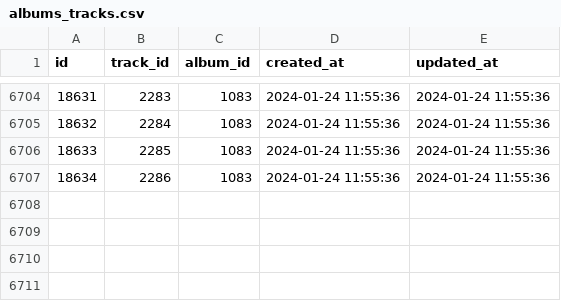
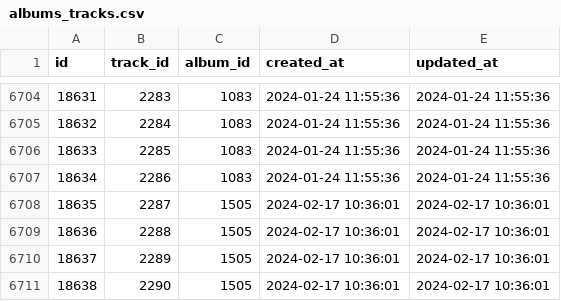
Before and after one commit to lutov/buhurt_db, a CSV file: data/csv/albums_tracks.csv, drawn as a sheet; only a part is shown, gaps mark what is left out.

```diff
--- a/data/csv/albums_tracks.csv
+++ b/data/csv/albums_tracks.csv
@@ -6707 +6707,5 @@
 "18634","2286","1083","2024-01-24 11:55:36","2024-01-24 11:55:36"
+"18635","2287","1505","2024-02-17 10:36:01","2024-02-17 10:36:01"
+"18636","2288","1505","2024-02-17 10:36:01","2024-02-17 10:36:01"
+"18637","2289","1505","2024-02-17 10:36:01","2024-02-17 10:36:01"
+"18638","2290","1505","2024-02-17 10:36:01","2024-02-17 10:36:01"
```
Also changed, not shown: data/csv/actors_films.csv, data/csv/companies.csv, 12 other files.
